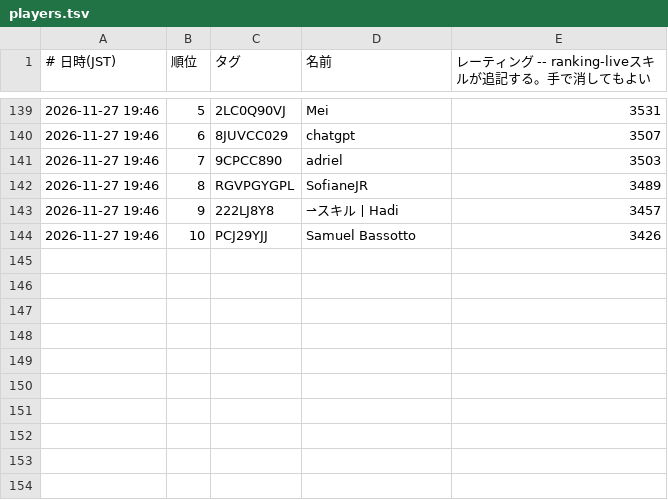
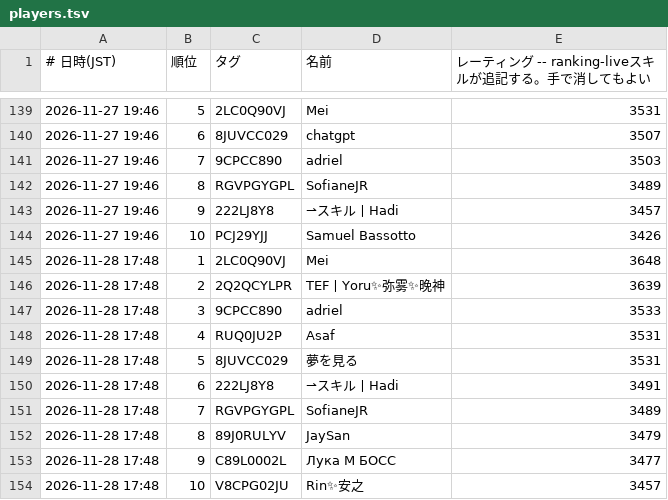
Before and after one commit to yyama694/clash-royale-api, a TSV file: .claude/skills/ranking-live/history/players.tsv, drawn as a sheet; only a part is shown, gaps mark what is left out; the diff names each change by its address in the sheet, - before the commit and + after, or states it on an @@ line.

```diff
--- a/.claude/skills/ranking-live/history/players.tsv
+++ b/.claude/skills/ranking-live/history/players.tsv
+row 145: 2026-11-28 17:48 | 1 | 2LC0Q90VJ | Mei | 3648
+row 146: 2026-11-28 17:48 | 2 | 2Q2QCYLPR | TEF丨Yoru✨弥雾✨晚神 | 3639
+row 147: 2026-11-28 17:48 | 3 | 9CPCC890 | adriel | 3533
+row 148: 2026-11-28 17:48 | 4 | RUQ0JU2P | Asaf | 3531
+row 149: 2026-11-28 17:48 | 5 | 8JUVCC029 | 夢を見る | 3531
+row 150: 2026-11-28 17:48 | 6 | 222LJ8Y8 | ⇀スキル丨Hadi | 3491
+row 151: 2026-11-28 17:48 | 7 | RGVPGYGPL | SofianeJR | 3489
+row 152: 2026-11-28 17:48 | 8 | 89J0RULYV | JaySan | 3479
+row 153: 2026-11-28 17:48 | 9 | C89L0002L | Лука М БОСС | 3477
+row 154: 2026-11-28 17:48 | 10 | V8CPG02JU | Rin✨安之 | 3457
```
Also changed, not shown: 3 other files.
